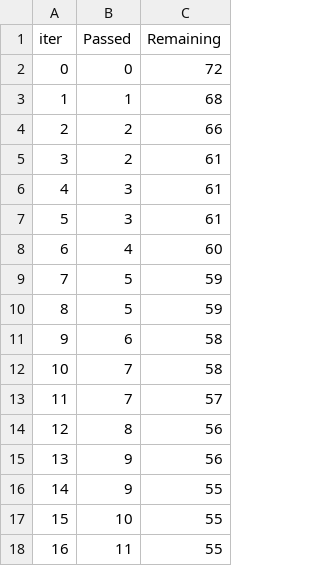
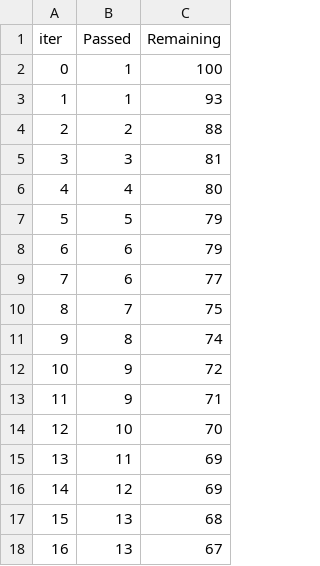
Before and after one commit to 189302081/mlproject1, a TSV file: catboost_info/time_left.tsv, drawn as a sheet; only a part is shown; the diff covers the shown part only.

```diff
--- a/catboost_info/time_left.tsv
+++ b/catboost_info/time_left.tsv
@@ -1,18 +1,18 @@
 iter	Passed	Remaining
-0	0	72
-1	1	68
-2	2	66
-3	2	61
-4	3	61
-5	3	61
-6	4	60
-7	5	59
-8	5	59
-9	6	58
-10	7	58
-11	7	57
-12	8	56
-13	9	56
-14	9	55
-15	10	55
-16	11	55
+0	1	100
+1	1	93
+2	2	88
+3	3	81
+4	4	80
+5	5	79
+6	6	79
+7	6	77
+8	7	75
+9	8	74
+10	9	72
+11	9	71
+12	10	70
+13	11	69
+14	12	69
+15	13	68
+16	13	67
```
Also changed, not shown: 163 edited cells elsewhere in this file, 8 other files.
